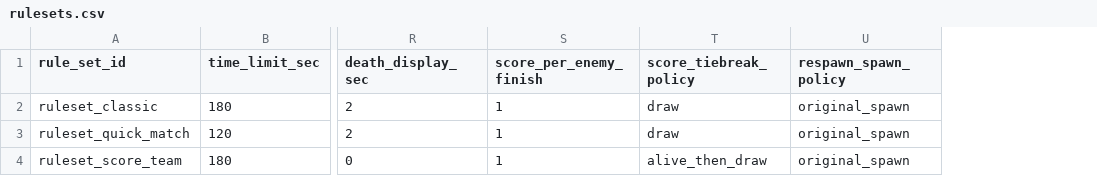
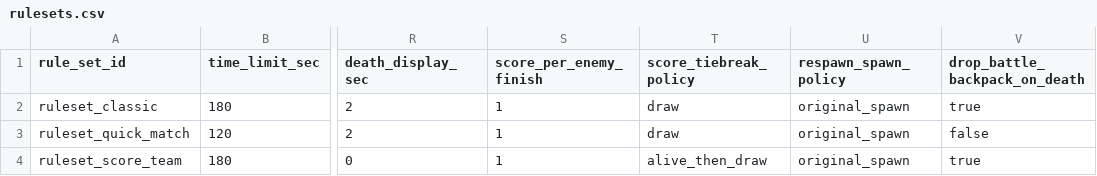
Before and after one commit to yaoxiyu/QQTang, a CSV file: content_source/csv/rulesets/rulesets.csv, drawn as a sheet; only a part is shown, gaps mark what is left out; the diff names each change by its address in the sheet, - before the commit and + after, or states it on an @@ line.

Commit message:
restructure item system to battle_item + player_item, add scatter drop on death
- Split items.csv into battle_item.csv (map-droppable) and player_item.csv
  (out-of-match assets) with orthogonal behavior fields
- Data-driven pickup system: effect_type/effect_target/effect_mode/effect_value
  replace hardcoded item_type match; backpack_type (none/battle_passive/
  battle_usable/permanent) determines inventory behavior
- 6-slot battle_usable hotkey bar with same-type stacking and fill-order rules
- Death scatter drop: backpack items spawn at random empty ground cells around
  death position with parabola flight animation (0.8s quadratic bezier)
- Z-ordering: sub-cell offset_y in BattleDepth.player_z(); within-row/cell
  enforcement with cell.x + offset.y sort in _enforce_player_z_row_order
- Item stand animation: AnimatedSprite2D plays stand frames loaded from
  derived asset directory; three-tier fallback for BattleItemCatalog lookup
- Add drop_battle_backpack_on_death to ruleset CSV/def
- Add passive_backpack + usable_slots to PlayerState
- Add battle_item_id/scatter_from to ItemState, propagate through snapshot/checksum
- Fix PlayerListPanel configure typed array arg, remove jelly pierce diag log spam

```diff
--- a/content_source/csv/rulesets/rulesets.csv
+++ b/content_source/csv/rulesets/rulesets.csv
+column V (drop_battle_backpack_on_death), rows 2-4: true | false | true
```
Also changed, not shown: 49 other files.
